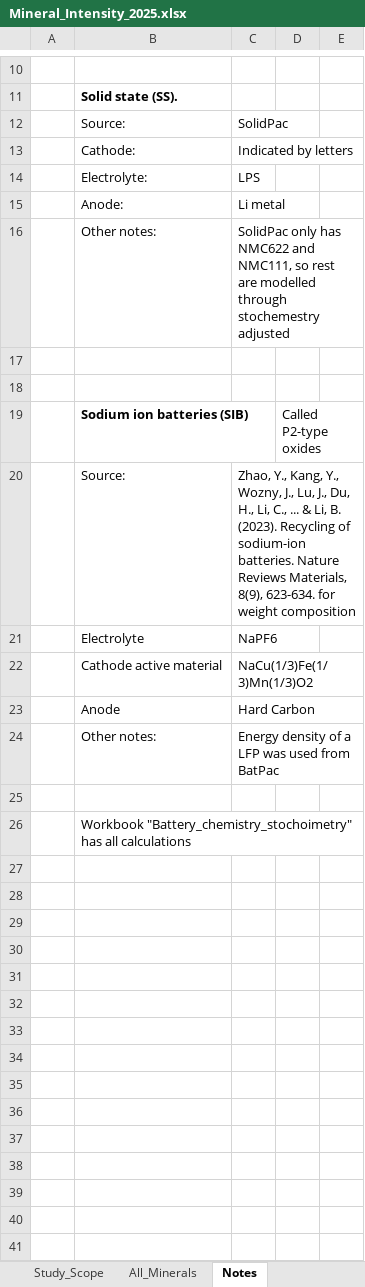
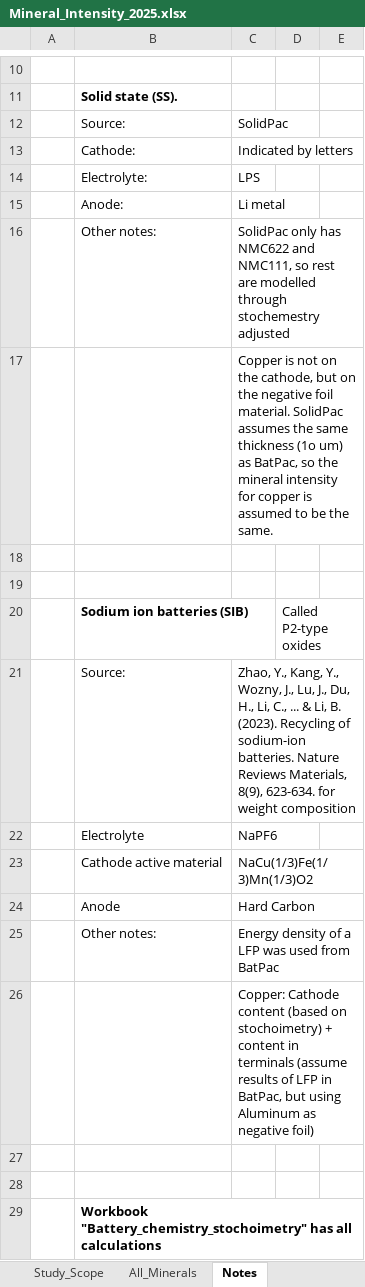
Before and after one commit to pmbusch/ETM-Regional-Sufficiency-Circularity, an Excel workbook: Inputs/Mineral_Intensity_2025.xlsx, sheet Notes, drawn as a sheet; only a part is shown, gaps mark what is left out; values as stored, in another font and other column widths than the file's, no borders; addresses are those after the commit; the diff names each change by its address in the sheet, - before the commit and + after, or states it on an @@ line.

```diff
--- a/Inputs/Mineral_Intensity_2025.xlsx (sheet Notes)
+++ b/Inputs/Mineral_Intensity_2025.xlsx (sheet Notes)
+row 17:  |  | Copper is not on the cathode, but on the negative foil material. SolidPac assumes the same thickness (1o um) as BatPac, so the mineral intensity for copper is assumed to be the same.
+row 26:  |  | Copper: Cathode content (based on stochoimetry) + content in terminals (assume results of LFP in BatPac, but using Aluminum as negative foil)
+row 27: (empty)
-B29 bold: off
+B29 bold: on
```
Also changed, not shown: sheet All_Minerals, Inputs/Dict/Dict_Scenario.xlsx, 8 other files.
